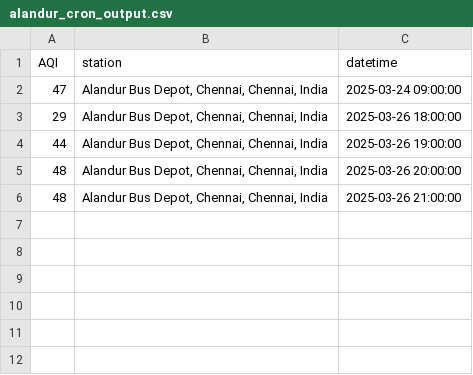
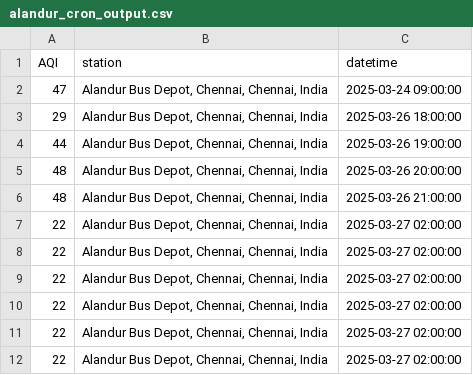
Before and after one commit to KrishnenduMR/ChennaiAir, a CSV file: static/data/alandur_cron_output.csv, drawn as a sheet.

```diff
--- a/static/data/alandur_cron_output.csv
+++ b/static/data/alandur_cron_output.csv
@@ -6 +6,7 @@ AQI,station,datetime
 48,"Alandur Bus Depot, Chennai, Chennai, India",2025-03-26 21:00:00
+22,"Alandur Bus Depot, Chennai, Chennai, India",2025-03-27 02:00:00
+22,"Alandur Bus Depot, Chennai, Chennai, India",2025-03-27 02:00:00
+22,"Alandur Bus Depot, Chennai, Chennai, India",2025-03-27 02:00:00
+22,"Alandur Bus Depot, Chennai, Chennai, India",2025-03-27 02:00:00
+22,"Alandur Bus Depot, Chennai, Chennai, India",2025-03-27 02:00:00
+22,"Alandur Bus Depot, Chennai, Chennai, India",2025-03-27 02:00:00
```
Also changed, not shown: data/cron_job_data/manali_cron_output.csv, data/cron_job_data/velachery_cron_output.csv, 7 other files.
